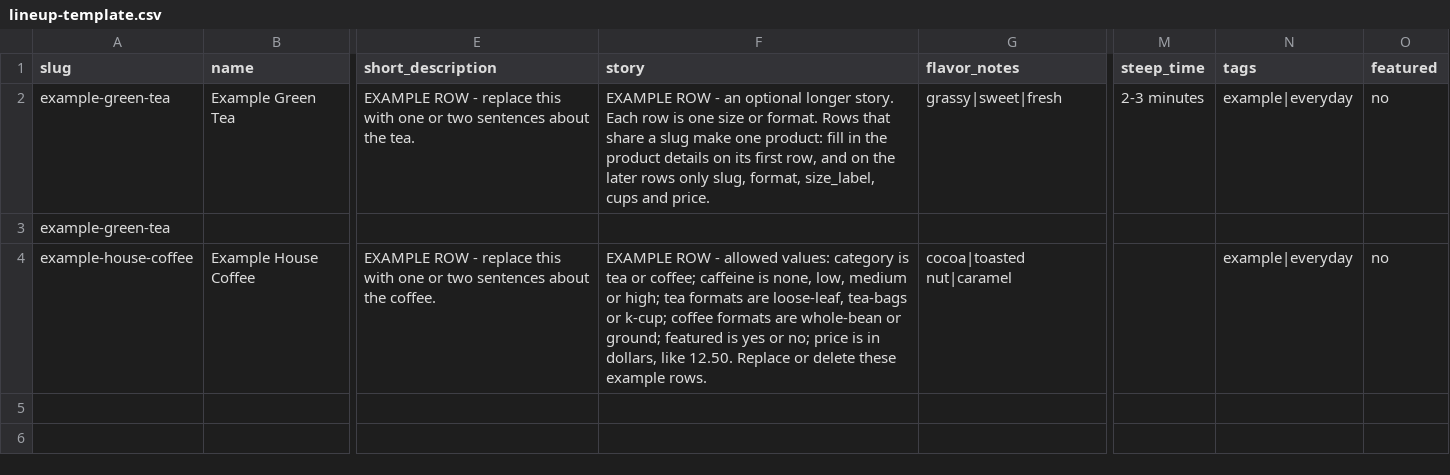
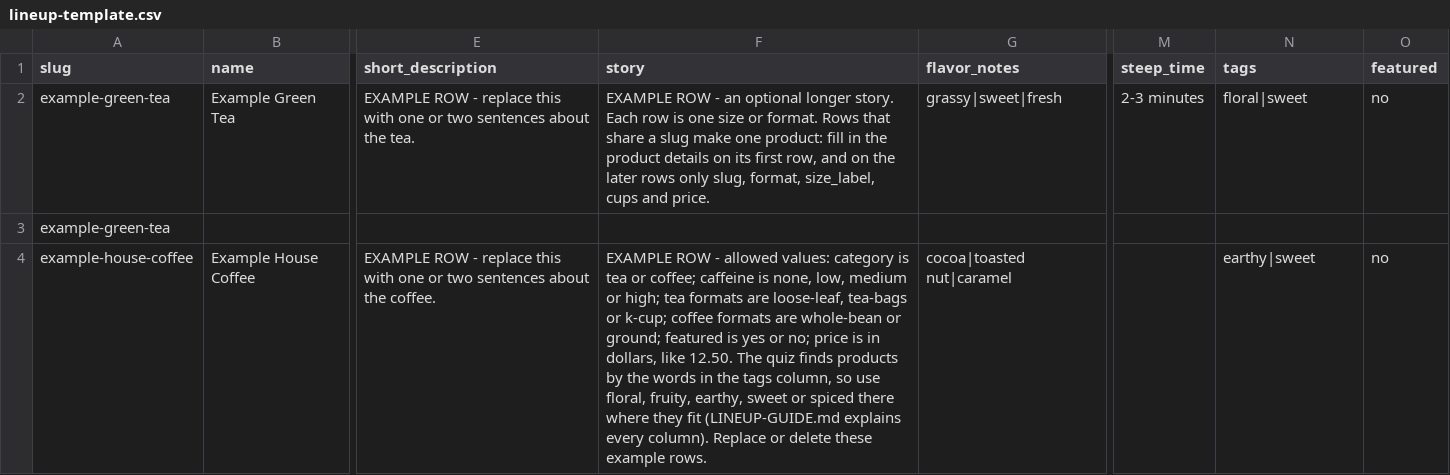
Before and after one commit to JoeMingAh/sip-haven-store, a CSV file: lineup-template.csv, drawn as a sheet; only a part is shown, gaps mark what is left out; the diff names each change by its address in the sheet, - before the commit and + after, or states it on an @@ line.

```diff
--- a/lineup-template.csv
+++ b/lineup-template.csv
-N2 (tags): example|everyday
+N2 (tags): floral|sweet
-F4 (story): …like 12.50. Replace or…
+F4 (story): …like 12.50. The quiz finds products by the words in the tags column, so use floral, fruity, earthy, sweet or spiced there where they fit (LINEUP-GUIDE.md explains every column). Replace or…
-N4 (tags): example|everyday
+N4 (tags): earthy|sweet
```
Also changed, not shown: 9 other files.
